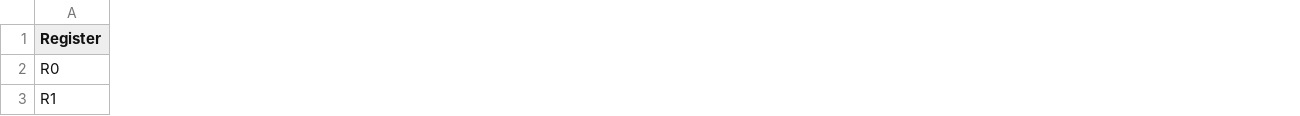
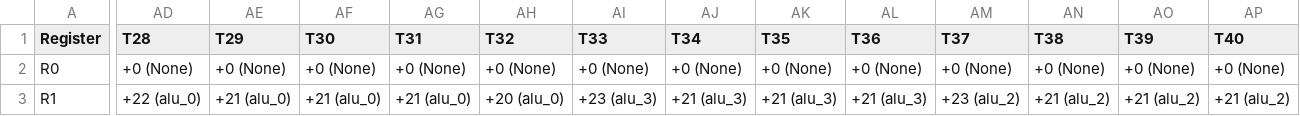
Before and after one commit to bellopsal/ChonosPlan, a CSV file: scoreboard.csv, drawn as a sheet; only a part is shown, gaps mark what is left out; the diff covers the shown part only; the diff names each change by its address in the sheet, - before the commit and + after, or states it on an @@ line.

```diff
--- a/scoreboard.csv
+++ b/scoreboard.csv
+column AD (T28), rows 2-3: +0 (None) | +22 (alu_0)
+column AE (T29), rows 2-3: +0 (None) | +21 (alu_0)
+column AF (T30), rows 2-3: +0 (None) | +21 (alu_0)
+column AG (T31), rows 2-3: +0 (None) | +21 (alu_0)
+column AH (T32), rows 2-3: +0 (None) | +20 (alu_0)
+column AI (T33), rows 2-3: +0 (None) | +23 (alu_3)
+column AJ (T34), rows 2-3: +0 (None) | +21 (alu_3)
+column AK (T35), rows 2-3: +0 (None) | +21 (alu_3)
+column AL (T36), rows 2-3: +0 (None) | +21 (alu_3)
+column AM (T37), rows 2-3: +0 (None) | +23 (alu_2)
+column AN (T38), rows 2-3: +0 (None) | +21 (alu_2)
+column AO (T39), rows 2-3: +0 (None) | +21 (alu_2)
+column AP (T40), rows 2-3: +0 (None) | +21 (alu_2)
```
Also changed, not shown: 2 added columns and 72 edited cells elsewhere in this file, ss.csv, 10 other files.
